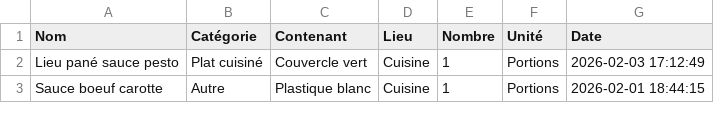
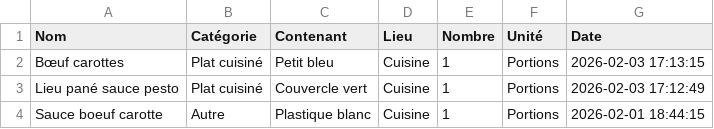
Before and after one commit to stephane0254-png/Congelateurs, a CSV file: stock_congelateur.csv, drawn as a sheet; only a part is shown.

Commit message:
Ajout Bœuf carottes

```diff
--- a/stock_congelateur.csv
+++ b/stock_congelateur.csv
@@ -1,2 +1,3 @@
 Nom,Catégorie,Contenant,Lieu,Nombre,Unité,Date
+Bœuf carottes,Plat cuisiné,Petit bleu,Cuisine,1,Portions,2026-02-03 17:13:15
 Lieu pané sauce pesto,Plat cuisiné,Couvercle vert,Cuisine,1,Portions,2026-02-03 17:12:49
```
